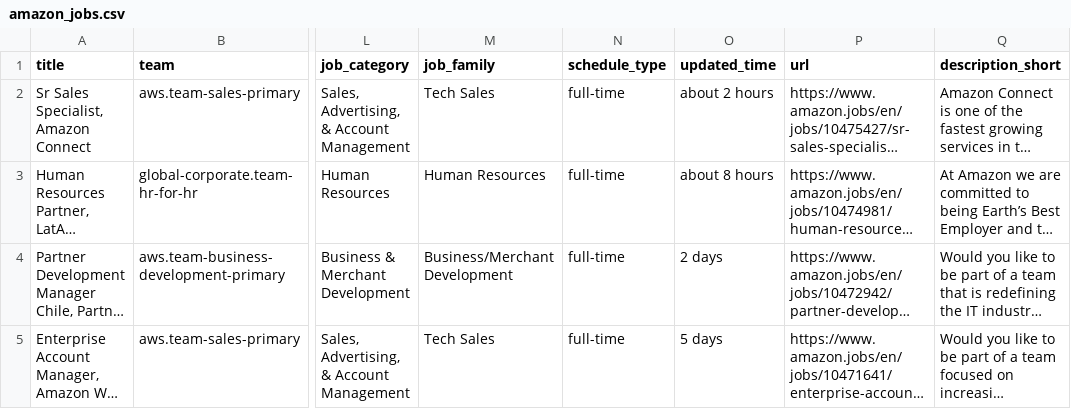
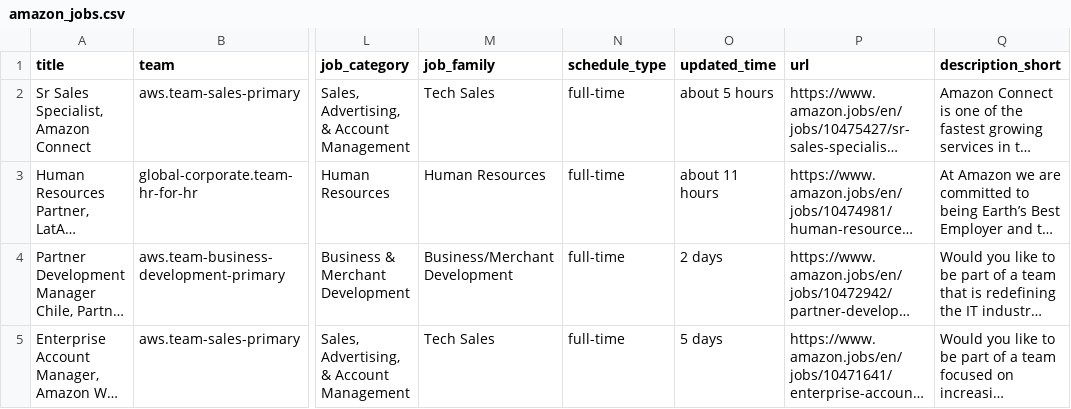
Before and after one commit to BarbaraPFloresRios/JobTrackerChile, a CSV file: data/raw/amazon_jobs.csv, drawn as a sheet; only a part is shown, gaps mark what is left out; long unchanged cells end in …; the diff names each change by its address in the sheet, - before the commit and + after, or states it on an @@ line.

```diff
--- a/data/raw/amazon_jobs.csv
+++ b/data/raw/amazon_jobs.csv
-O2 (updated_time): about 2 hours
+O2 (updated_time): about 5 hours
-O3 (updated_time): about 8 hours
+O3 (updated_time): about 11 hours
```
Also changed, not shown: data/raw/cencosud_jobs.csv, data/raw/mercadolibre_jobs.csv, 3 other files.
